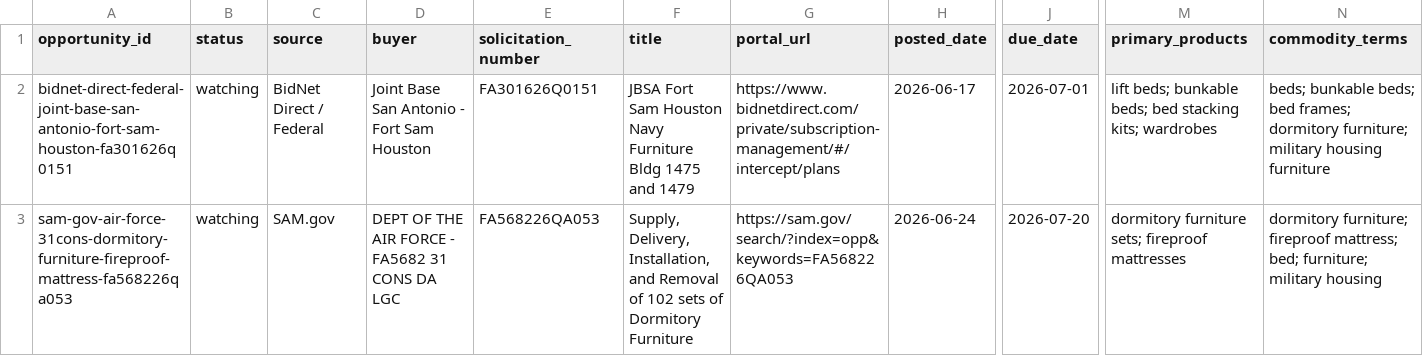
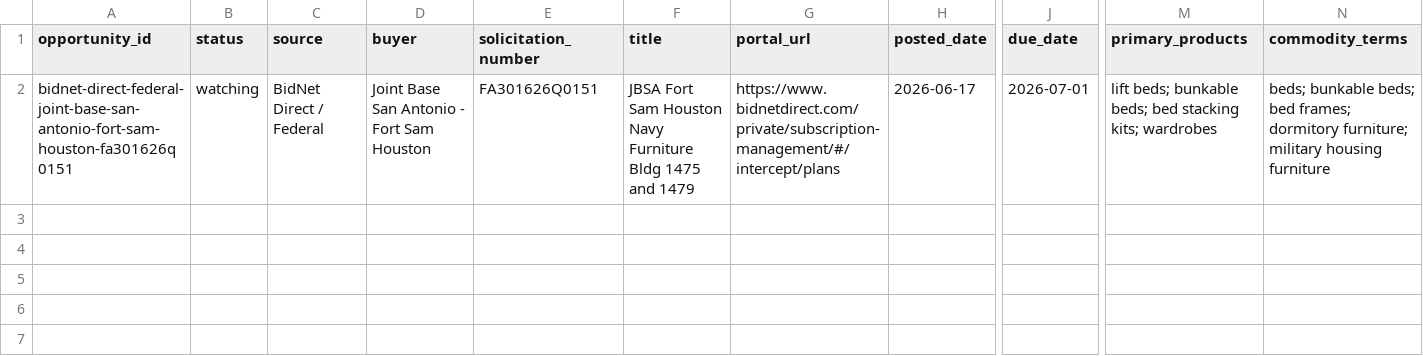
Before and after one commit to beford782/Silverline-Sleep-Procurement, a CSV file: bids/active/_pipeline.csv, drawn as a sheet; only a part is shown, gaps mark what is left out; rows hold the shown columns only; the diff names each change by its address in the sheet, - before the commit and + after, or states it on an @@ line.

```diff
--- a/bids/active/_pipeline.csv
+++ b/bids/active/_pipeline.csv
-row 3: sam-gov-air-force-31cons-dormitory-furniture-fireproof-mattress-fa568226qa053 | watching | SAM.gov | DEPT OF THE AIR FORCE - FA5682 31 CONS DA LGC | FA568226QA053 | Supply, Delivery, Installation, and Removal of 102 sets of Dormitory Furniture | https://sam.gov/search/?index=opp&keywords=FA568226QA053 | 2026-06-24 | 2026-07-20 | dormitory furniture sets; fireproof mattresses | dormitory furniture; fireproof mattress; bed; furniture; military housing
```
Also changed, not shown: bids/archive/_pipeline_archive.csv, 1 other file.
